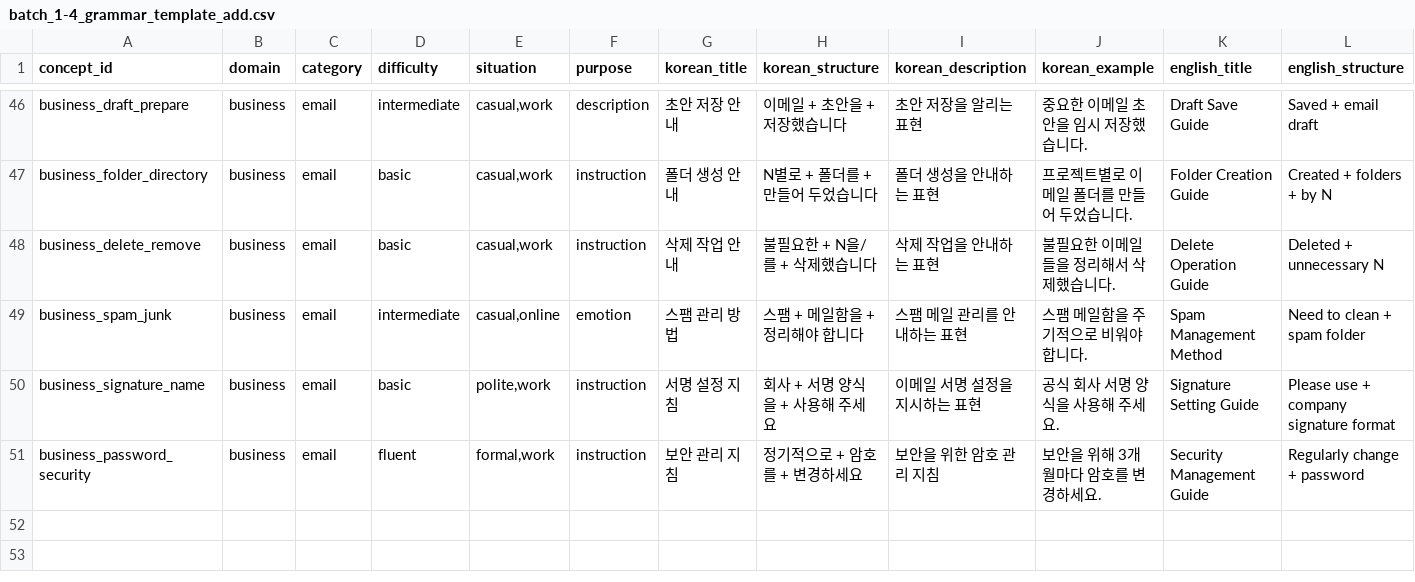
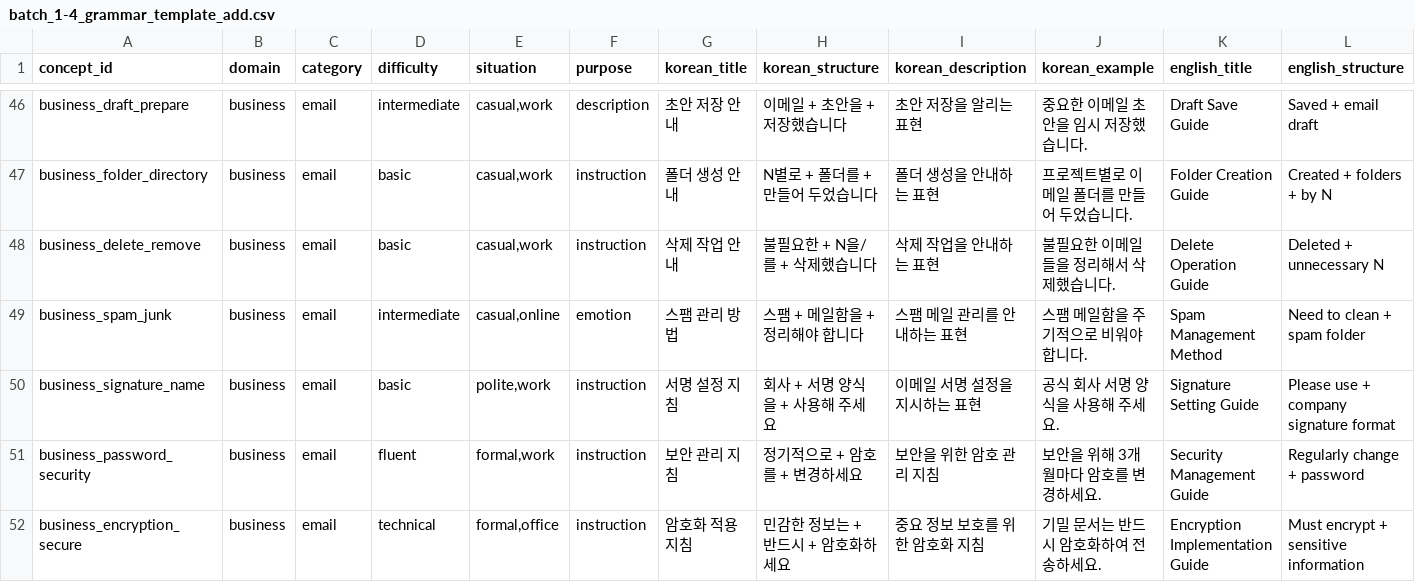
Before and after one commit to motionco/likevoca, a CSV file: batch/batch_1-4_grammar_template_add.csv, drawn as a sheet; only a part is shown, gaps mark what is left out; rows hold the shown columns only; the diff names each change by its address in the sheet, - before the commit and + after, or states it on an @@ line.

```diff
--- a/batch/batch_1-4_grammar_template_add.csv
+++ b/batch/batch_1-4_grammar_template_add.csv
+row 52: business_encryption_secure | business | email | technical | formal,office | instruction | 암호화 적용 지침 | 민감한 정보는 + 반드시 + 암호화하세요 | 중요 정보 보호를 위한 암호화 지침 | 기밀 문서는 반드시 암호화하여 전송하세요. | Encryption Implementation Guide | Must encrypt + sensitive information
```
Also changed, not shown: 4 other files.
